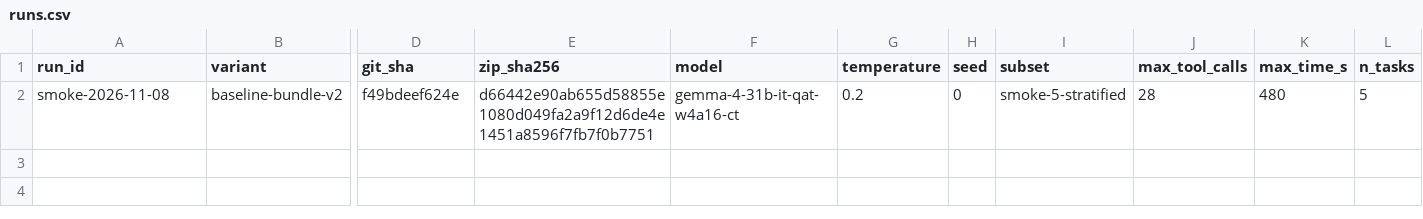
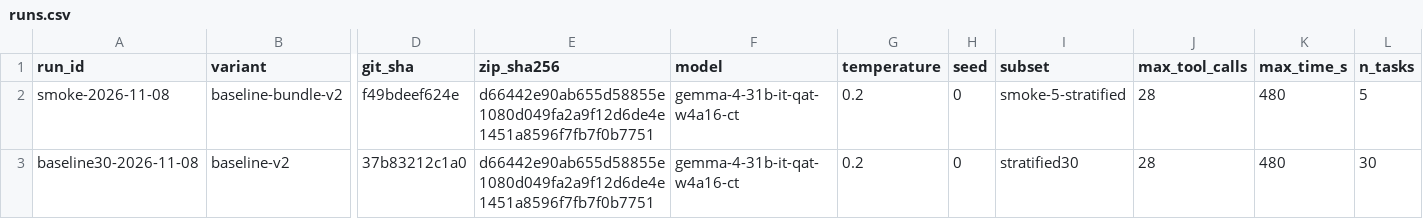
Before and after one commit to leejianrong/gemma-4-dev-agent, a CSV file: experiments/runs.csv, drawn as a sheet; only a part is shown, gaps mark what is left out; rows hold the shown columns only; the diff names each change by its address in the sheet, - before the commit and + after, or states it on an @@ line.

Commit message:
log baseline30 (#27)
* Log baseline30 run: 3/30 resolved, 5.2 min median per task

* Log baseline30 run; adapter stops counting tool calls past the budget

```diff
--- a/experiments/runs.csv
+++ b/experiments/runs.csv
+row 3: baseline30-2026-11-08 | baseline-v2 | 37b83212c1a0 | d66442e90ab655d58855e1080d049fa2a9f12d6de4e1451a8596f7fb7f0b7751 | gemma-4-31b-it-qat-w4a16-ct | 0.2 | 0 | stratified30 | 28 | 480 | 30
```
Also changed, not shown: 2 other files.
